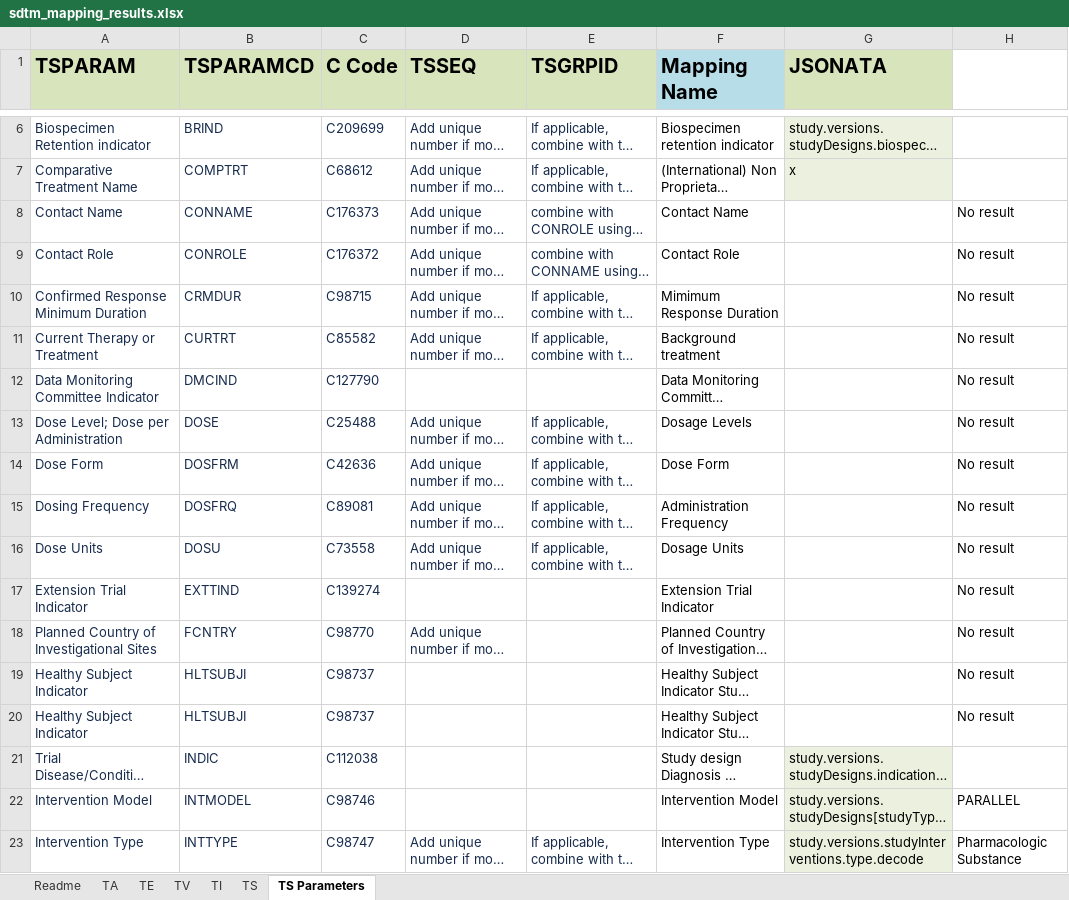
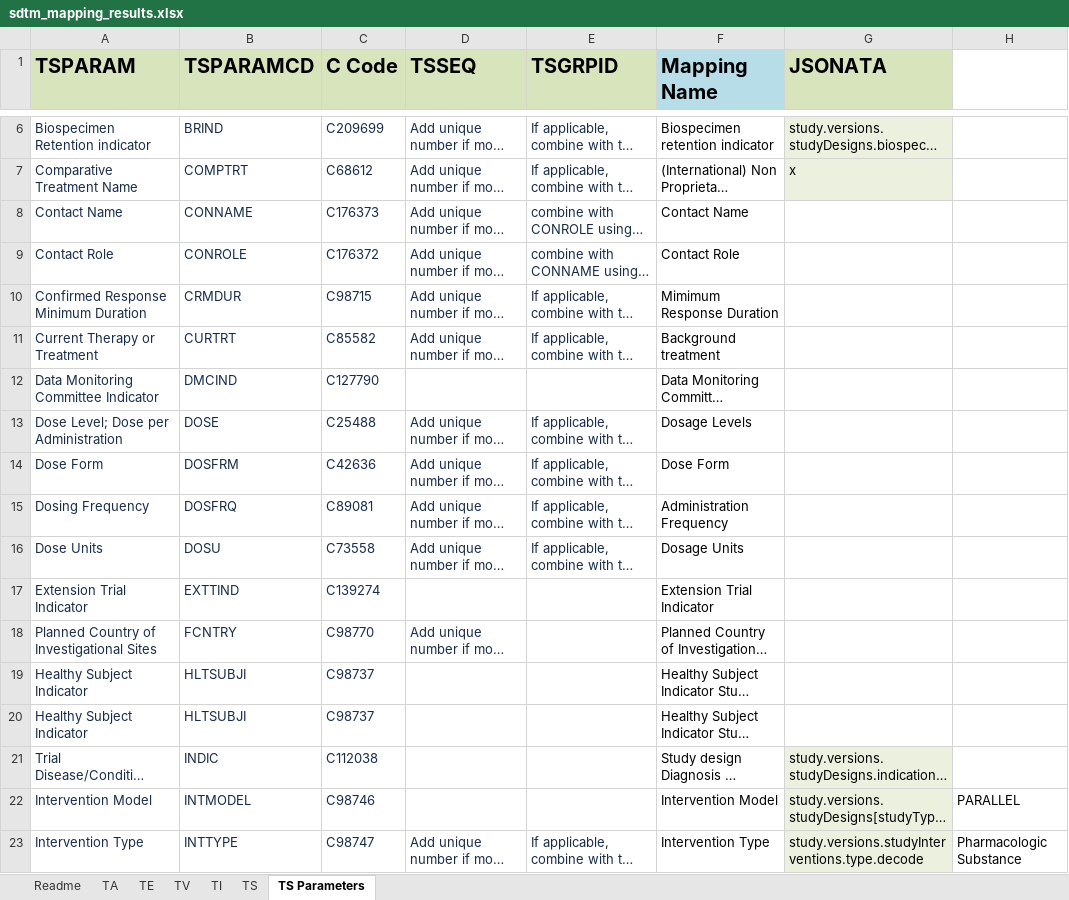
Before and after one commit to ClinLine/USDM_SDTM_mapper, an Excel workbook: Output/sdtm_mapping_results.xlsx, sheet TS Parameters, drawn as a sheet; only a part is shown, gaps mark what is left out; long unchanged cells end in …; values as stored, in another font and other column widths than the file's, no borders; the diff covers the shown part only; the diff names each change by its address in the sheet, - before the commit and + after, or states it on an @@ line.

Commit message:
removed 'No Result' value

```diff
--- a/Output/sdtm_mapping_results.xlsx (sheet TS Parameters)
+++ b/Output/sdtm_mapping_results.xlsx (sheet TS Parameters)
-H8:H20: No result
+H8:H20: (empty)
```
Also changed, not shown: 29 edited cells elsewhere in this sheet, 1 other file.
